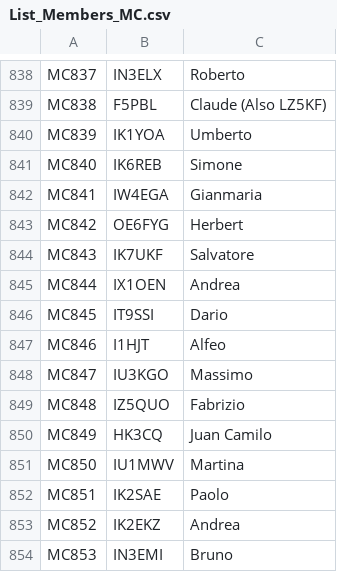
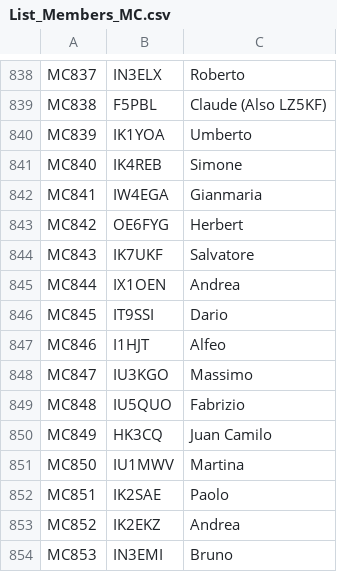
Before and after one commit to bjornekelund/dxlog, a CSV file: mcdqp/List_Members_MC.csv, drawn as a sheet; only a part is shown, gaps mark what is left out; the diff covers the shown part only.

```diff
--- a/mcdqp/List_Members_MC.csv
+++ b/mcdqp/List_Members_MC.csv
@@ -840,3 +840,3 @@ MC838;F5PBL;Claude (Also LZ5KF)
 MC839;IK1YOA;Umberto
-MC840;IK6REB;Simone
+MC840;IK4REB;Simone
 MC841;IW4EGA;Gianmaria
@@ -848,3 +848,3 @@ MC846;I1HJT;Alfeo
 MC847;IU3KGO;Massimo
-MC848;IZ5QUO;Fabrizio
+MC848;IU5QUO;Fabrizio
 MC849;HK3CQ;Juan Camilo
```
Also changed, not shown: 6 edited cells elsewhere in this file, 16 other files.
